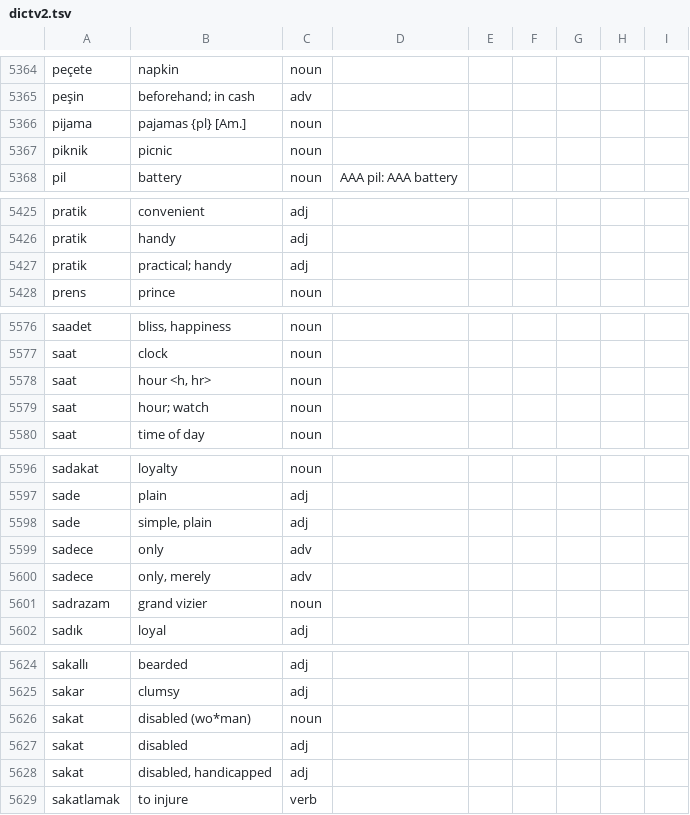
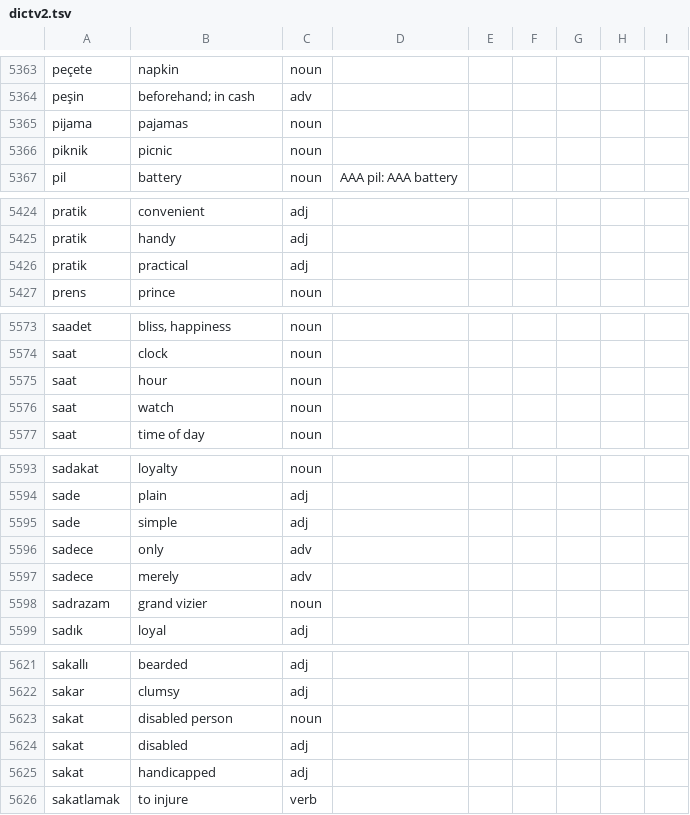
Before and after one commit to baloghe/tr_en_dictionary, a TSV file: input/dictv2.tsv, drawn as a sheet; only a part is shown, gaps mark what is left out; the diff covers the shown part only.

```diff
--- a/input/dictv2.tsv
+++ b/input/dictv2.tsv
@@ -5365,3 +5364,3 @@ peçete	napkin	noun
 peşin	beforehand; in cash	adv
-pijama	pajamas {pl} [Am.]	noun
+pijama	pajamas	noun
 piknik	picnic	noun
@@ -5426,3 +5425,3 @@ pratik	convenient	adj
 pratik	handy	adj
-pratik	practical; handy	adj
+pratik	practical	adj
 prens	prince	noun
@@ -5577,4 +5574,4 @@ saadet	bliss, happiness	noun
 saat	clock	noun
-saat	hour <h, hr>	noun
-saat	hour; watch	noun
+saat	hour	noun
+saat	watch	noun
 saat	time of day	noun
@@ -5597,5 +5594,5 @@ sadakat	loyalty	noun
 sade	plain	adj
-sade	simple, plain	adj
+sade	simple	adj
 sadece	only	adv
-sadece	only, merely	adv
+sadece	merely	adv
 sadrazam	grand vizier	noun
@@ -5625,5 +5622,5 @@ sakallı	bearded	adj
 sakar	clumsy	adj
-sakat	disabled (wo*man)	noun
+sakat	disabled person	noun
 sakat	disabled	adj
-sakat	disabled, handicapped	adj
+sakat	handicapped	adj
 sakatlamak	to injure	verb
```
Also changed, not shown: 1 added row, 6 removed rows and 7 edited cells elsewhere in this file, 5 other files.
